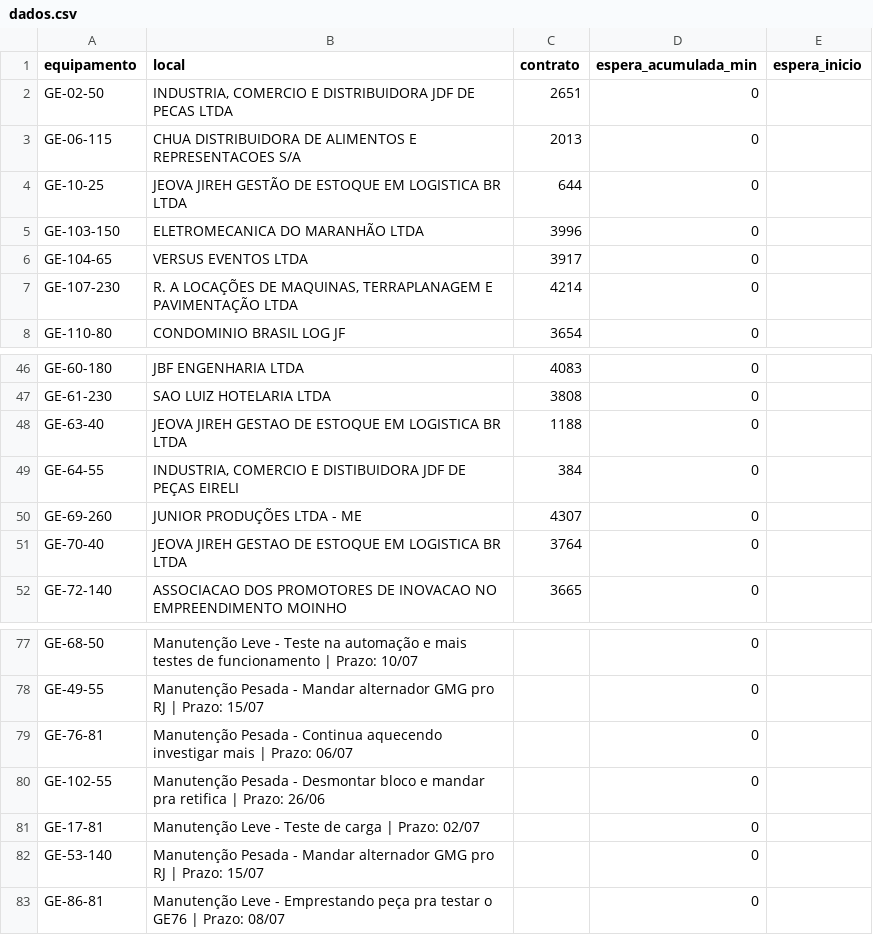
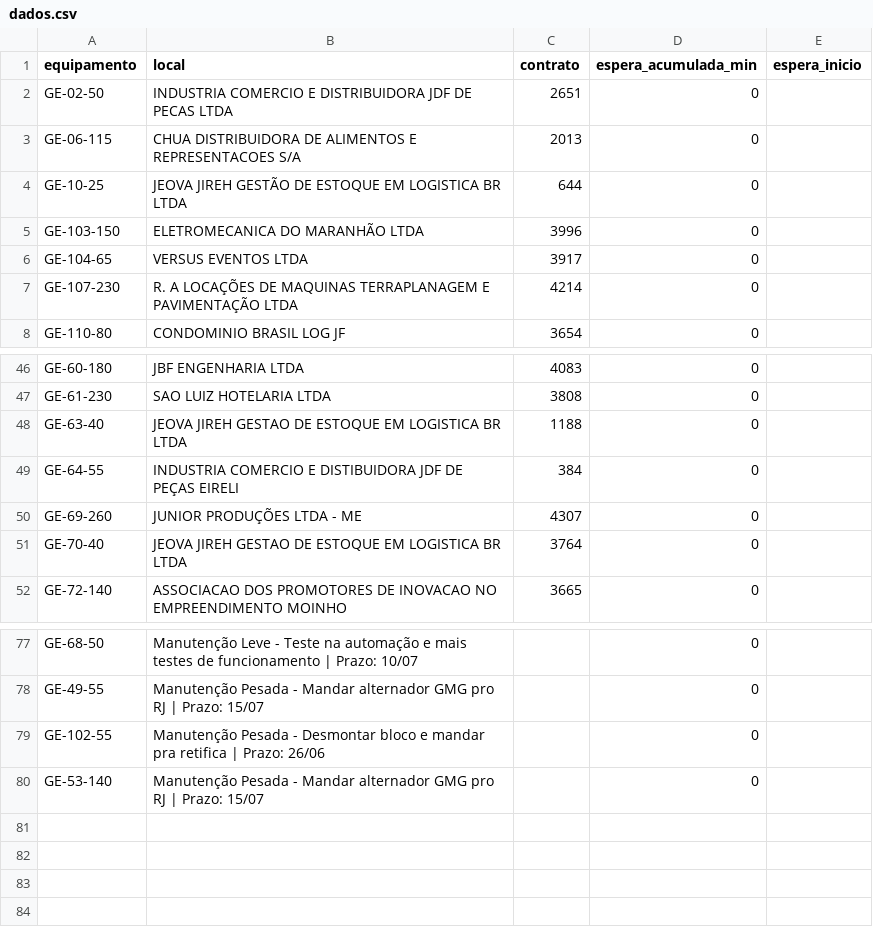
Before and after one commit to milwardarthur-prog/controle-manut, a CSV file: dados.csv, drawn as a sheet; only a part is shown, gaps mark what is left out.

Commit message:
Add files via upload

```diff
--- a/dados.csv
+++ b/dados.csv
@@ -1,3 +1,3 @@
 equipamento,local,contrato,espera_acumulada_min,espera_inicio
-GE-02-50,"INDUSTRIA, COMERCIO E DISTRIBUIDORA JDF DE PECAS LTDA",2651,0,
+GE-02-50,"INDUSTRIA COMERCIO E DISTRIBUIDORA JDF DE PECAS LTDA",2651,0,
 GE-06-115,CHUA DISTRIBUIDORA DE ALIMENTOS E REPRESENTACOES S/A,2013,0,
@@ -6,3 +6,3 @@ GE-103-150,ELETROMECANICA DO MARANHÃO LTDA,3996,0,
 GE-104-65,VERSUS EVENTOS LTDA,3917,0,
-GE-107-230,"R. A LOCAÇÕES DE MAQUINAS, TERRAPLANAGEM E PAVIMENTAÇÃO LTDA",4214,0,
+GE-107-230,"R. A LOCAÇÕES DE MAQUINAS TERRAPLANAGEM E PAVIMENTAÇÃO LTDA",4214,0,
 GE-110-80,CONDOMINIO BRASIL LOG JF,3654,0,
@@ -48,3 +48,3 @@ GE-61-230,SAO LUIZ HOTELARIA LTDA,3808,0,
 GE-63-40,JEOVA JIREH GESTAO DE ESTOQUE EM LOGISTICA BR LTDA,1188,0,
-GE-64-55,"INDUSTRIA, COMERCIO E DISTIBUIDORA JDF DE PEÇAS EIRELI",384,0,
+GE-64-55,"INDUSTRIA COMERCIO E DISTIBUIDORA JDF DE PEÇAS EIRELI",384,0,
 GE-69-260,JUNIOR PRODUÇÕES LTDA - ME,4307,0,
@@ -78,6 +78,3 @@ GE-68-50,Manutenção Leve - Teste na automação e mais testes de funcionamento
 GE-49-55,Manutenção Pesada - Mandar alternador GMG pro RJ | Prazo: 15/07,,0,
-GE-76-81,Manutenção Pesada - Continua aquecendo investigar mais | Prazo: 06/07,,0,
 GE-102-55,Manutenção Pesada - Desmontar bloco e mandar pra retifica | Prazo: 26/06,,0,
-GE-17-81,Manutenção Leve - Teste de carga | Prazo: 02/07,,0,
 GE-53-140,Manutenção Pesada - Mandar alternador GMG pro RJ | Prazo: 15/07,,0,
-GE-86-81,Manutenção Leve - Emprestando peça pra testar o GE76 | Prazo: 08/07,,0,
```
